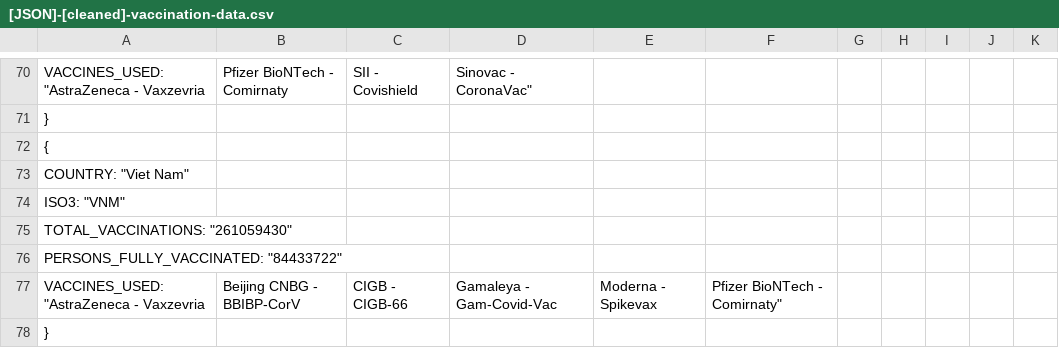
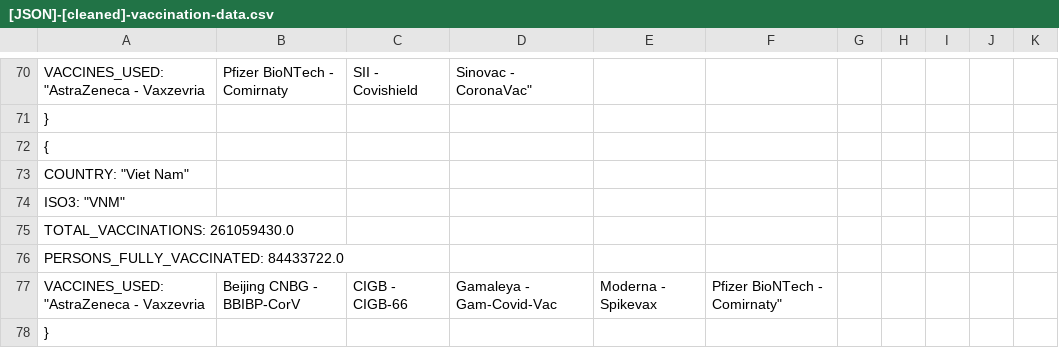
Before and after one commit to tzw99556/ICT2103Proj, a CSV file: mongoDB/[JSON]-[cleaned]-vaccination-data.csv, drawn as a sheet; only a part is shown, gaps mark what is left out; the diff covers the shown part only.

```diff
--- a/mongoDB/[JSON]-[cleaned]-vaccination-data.csv
+++ b/mongoDB/[JSON]-[cleaned]-vaccination-data.csv
@@ -74,4 +74,4 @@
         "ISO3": "VNM",
-        "TOTAL_VACCINATIONS": "261059430",
-        "PERSONS_FULLY_VACCINATED": "84433722",
+        "TOTAL_VACCINATIONS": 261059430.0,
+        "PERSONS_FULLY_VACCINATED": 84433722.0,
         "VACCINES_USED": "AstraZeneca - Vaxzevria,Beijing CNBG - BBIBP-CorV,CIGB - CIGB-66,Gamaleya - Gam-Covid-Vac,Moderna - Spikevax,Pfizer BioNTech - Comirnaty"
```
Also changed, not shown: 20 edited cells elsewhere in this file, 1 other file.
